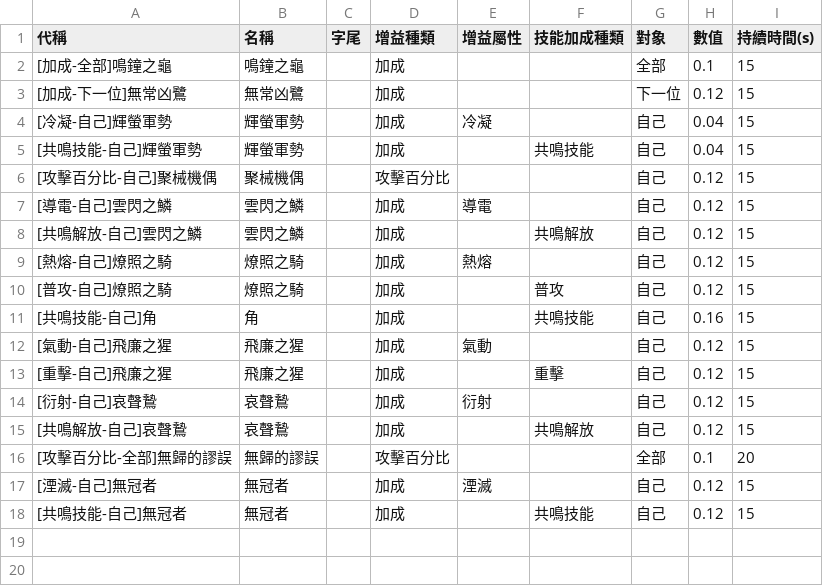
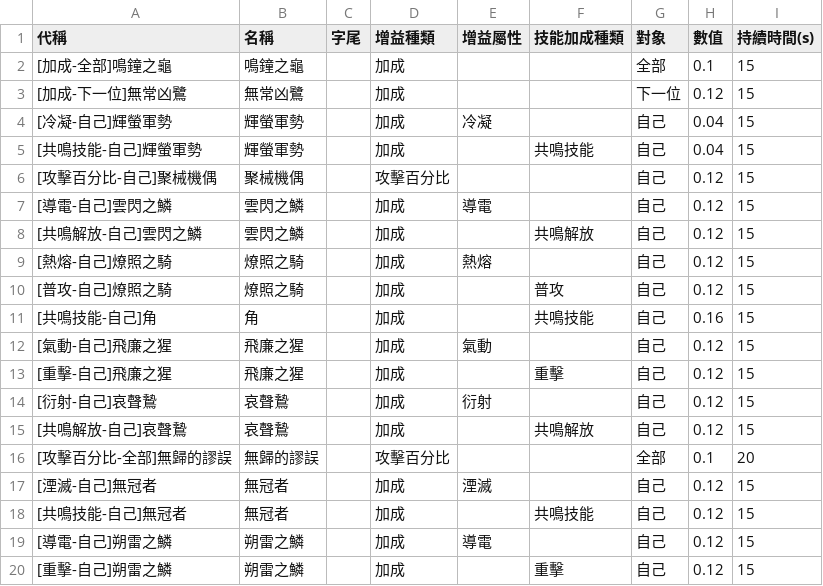
Before and after one commit to ZetsuBouKyo/WutheringWaves, a TSV file: data/v1/zh_tw/buff/echo.tsv, drawn as a sheet; the diff names each change by its address in the sheet, - before the commit and + after, or states it on an @@ line.

```diff
--- a/data/v1/zh_tw/buff/echo.tsv
+++ b/data/v1/zh_tw/buff/echo.tsv
+row 19: [導電-自己]朔雷之鱗 | 朔雷之鱗 |  | 加成 | 導電 |  | 自己 | 0.12 | 15
+row 20: [重擊-自己]朔雷之鱗 | 朔雷之鱗 |  | 加成 |  | 重擊 | 自己 | 0.12 | 15
```
Also changed, not shown: data/v1/zh_tw/buff/resonator.tsv.
